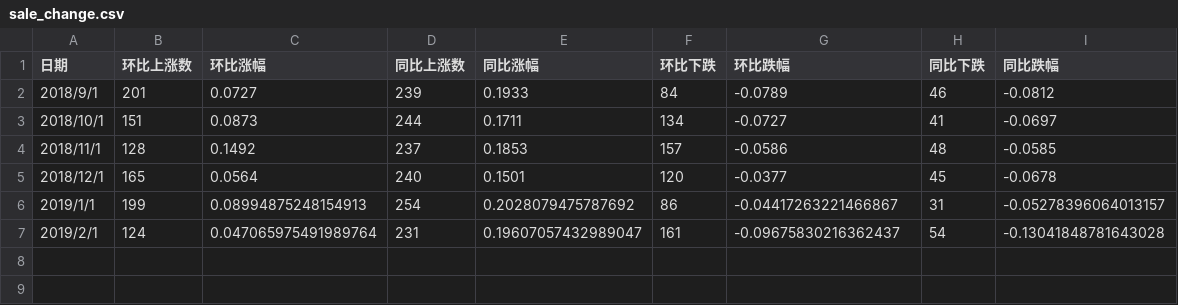
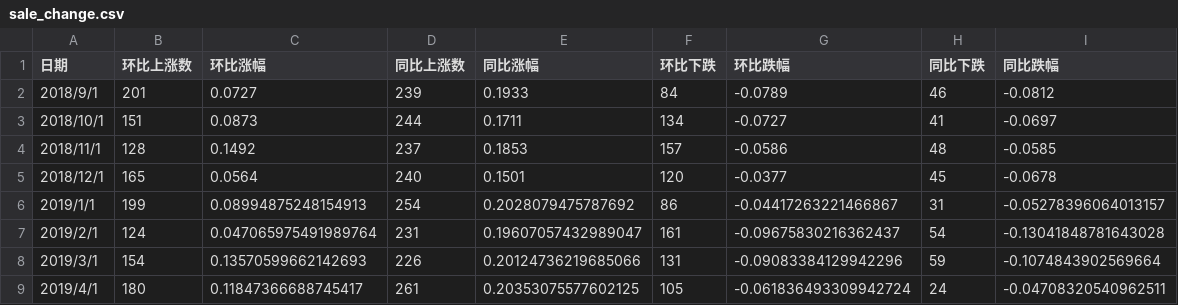
Before and after one commit to yyjmie/index_new, a CSV file: sale_change.csv, drawn as a sheet.

```diff
--- a/sale_change.csv
+++ b/sale_change.csv
@@ -7 +7,3 @@
 2019/2/1,124,0.047065975491989764,231,0.19607057432989047,161,-0.09675830216362437,54,-0.13041848781643028
+2019/3/1,154,0.13570599662142693,226,0.20124736219685066,131,-0.09083384129942296,59,-0.1074843902569664
+2019/4/1,180,0.11847366688745417,261,0.20353075577602125,105,-0.061836493309942724,24,-0.04708320540962511
```
Also changed, not shown: 286sale.csv, 5 other files.
